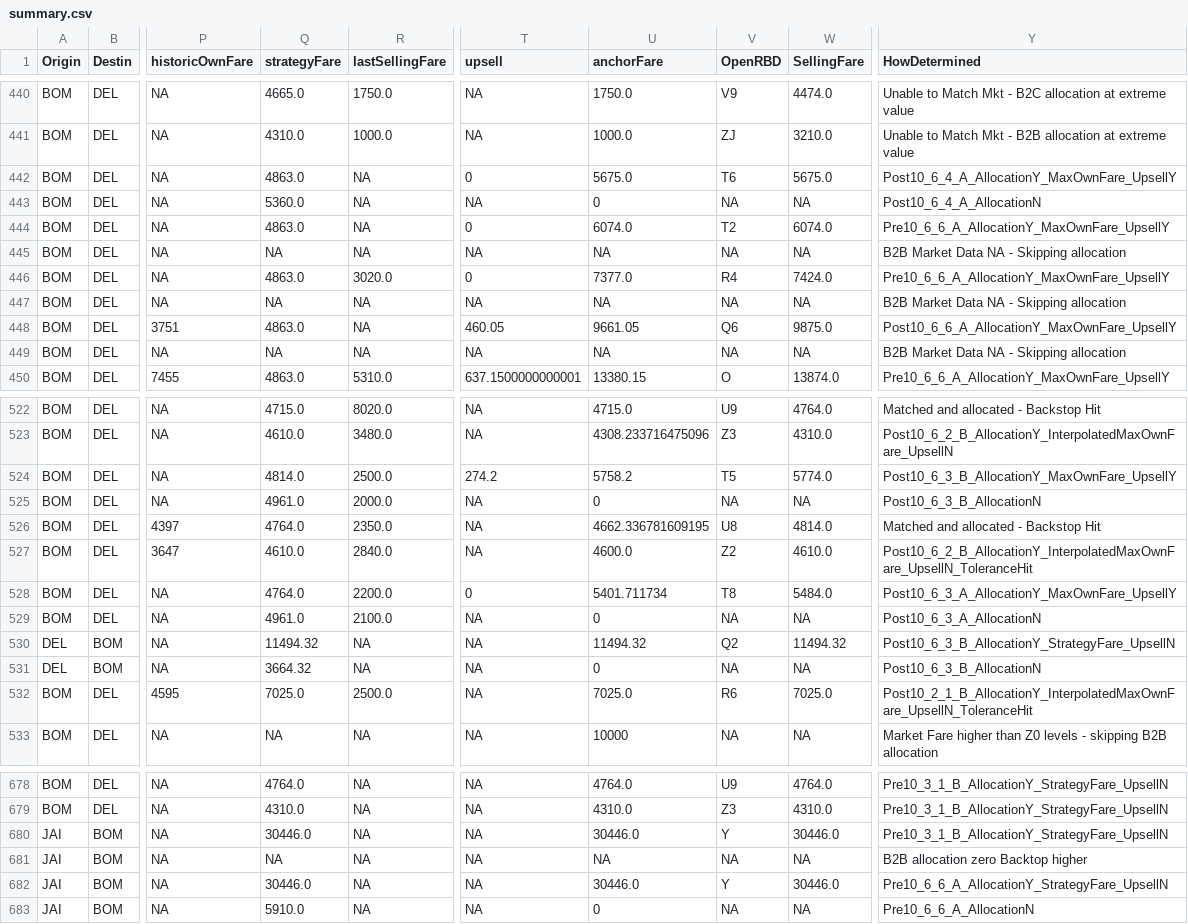
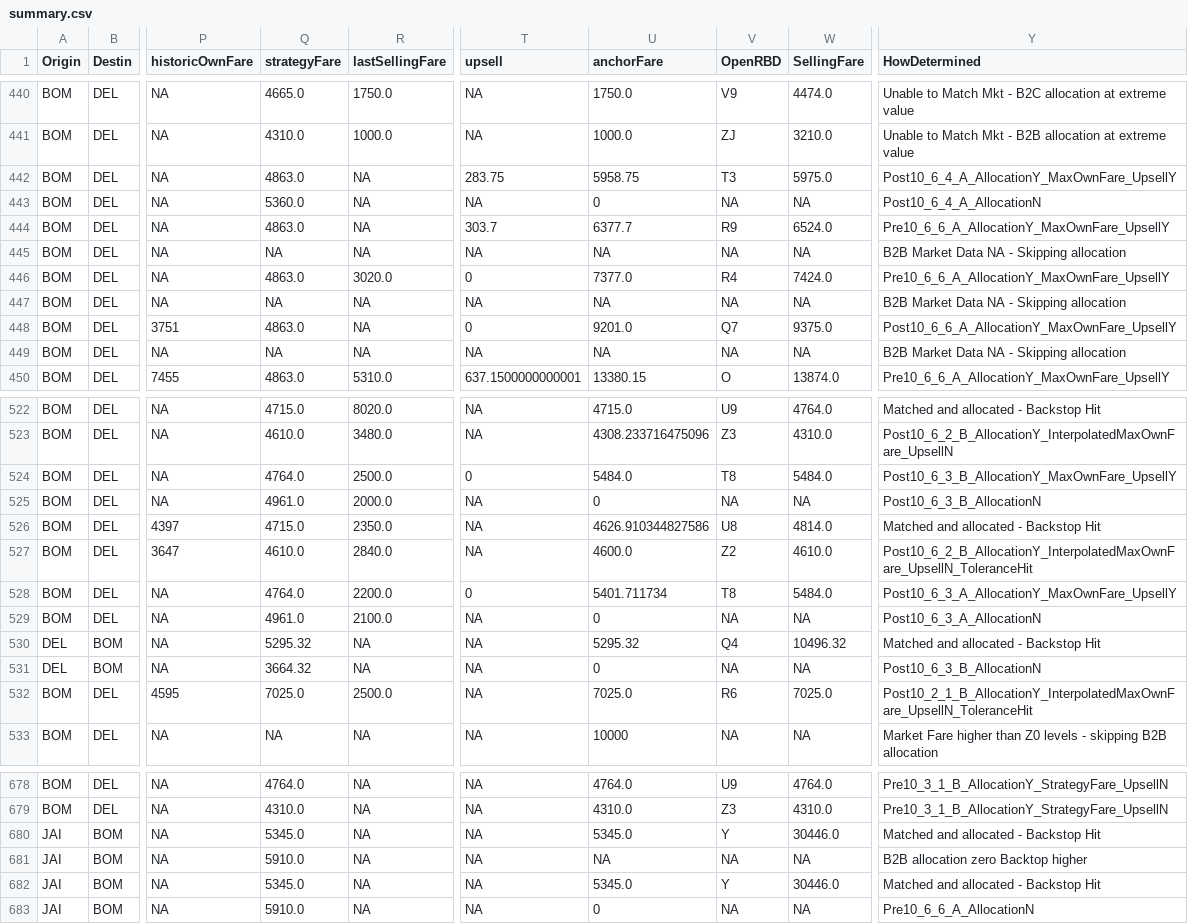
Before and after one commit to vivekbolla123/rm-allocation-serverless-funcs, a CSV file: QPDynamicAllocation/output/summary.csv, drawn as a sheet; only a part is shown, gaps mark what is left out; the diff covers the shown part only; the diff names each change by its address in the sheet, - before the commit and + after, or states it on an @@ line.

```diff
--- a/QPDynamicAllocation/output/summary.csv
+++ b/QPDynamicAllocation/output/summary.csv
-T442 (upsell): 0
+T442 (upsell): 283.75
-U442 (anchorFare): 5675.0
+U442 (anchorFare): 5958.75
-V442 (OpenRBD): T6
+V442 (OpenRBD): T3
-W442 (SellingFare): 5675.0
+W442 (SellingFare): 5975.0
-T444 (upsell): 0
+T444 (upsell): 303.7
-U444 (anchorFare): 6074.0
+U444 (anchorFare): 6377.7
-V444 (OpenRBD): T2
+V444 (OpenRBD): R9
-W444 (SellingFare): 6074.0
+W444 (SellingFare): 6524.0
-T448 (upsell): 460.05
+T448 (upsell): 0
-U448 (anchorFare): 9661.05
+U448 (anchorFare): 9201.0
-V448 (OpenRBD): Q6
+V448 (OpenRBD): Q7
-W448 (SellingFare): 9875.0
+W448 (SellingFare): 9375.0
-Q524 (strategyFare): 4814.0
+Q524 (strategyFare): 4764.0
-T524 (upsell): 274.2
+T524 (upsell): 0
-U524 (anchorFare): 5758.2
+U524 (anchorFare): 5484.0
-V524 (OpenRBD): T5
+V524 (OpenRBD): T8
-W524 (SellingFare): 5774.0
+W524 (SellingFare): 5484.0
-Q526 (strategyFare): 4764.0
+Q526 (strategyFare): 4715.0
-U526 (anchorFare): 4662.336781609195
+U526 (anchorFare): 4626.910344827586
-Q530 (strategyFare): 11494.32
+Q530 (strategyFare): 5295.32
-U530 (anchorFare): 11494.32
+U530 (anchorFare): 5295.32
-V530 (OpenRBD): Q2
+V530 (OpenRBD): Q4
-W530 (SellingFare): 11494.32
+W530 (SellingFare): 10496.32
-Y530 (HowDetermined): Post10_6_3_B_AllocationY_StrategyFare_UpsellN
+Y530 (HowDetermined): Matched and allocated - Backstop Hit
-Q680 (strategyFare): 30446.0
+Q680 (strategyFare): 5345.0
-U680 (anchorFare): 30446.0
+U680 (anchorFare): 5345.0
-Y680 (HowDetermined): Pre10_3_1_B_AllocationY_StrategyFare_UpsellN
+Y680 (HowDetermined): Matched and allocated - Backstop Hit
-Q681 (strategyFare): NA
+Q681 (strategyFare): 5910.0
-Q682 (strategyFare): 30446.0
+Q682 (strategyFare): 5345.0
-U682 (anchorFare): 30446.0
+U682 (anchorFare): 5345.0
-Y682 (HowDetermined): Pre10_6_6_A_AllocationY_StrategyFare_UpsellN
+Y682 (HowDetermined): Matched and allocated - Backstop Hit
```
Also changed, not shown: 70 edited cells elsewhere in this file, QPDynamicAllocation/output/AUGrid.csv, 1 other file.
